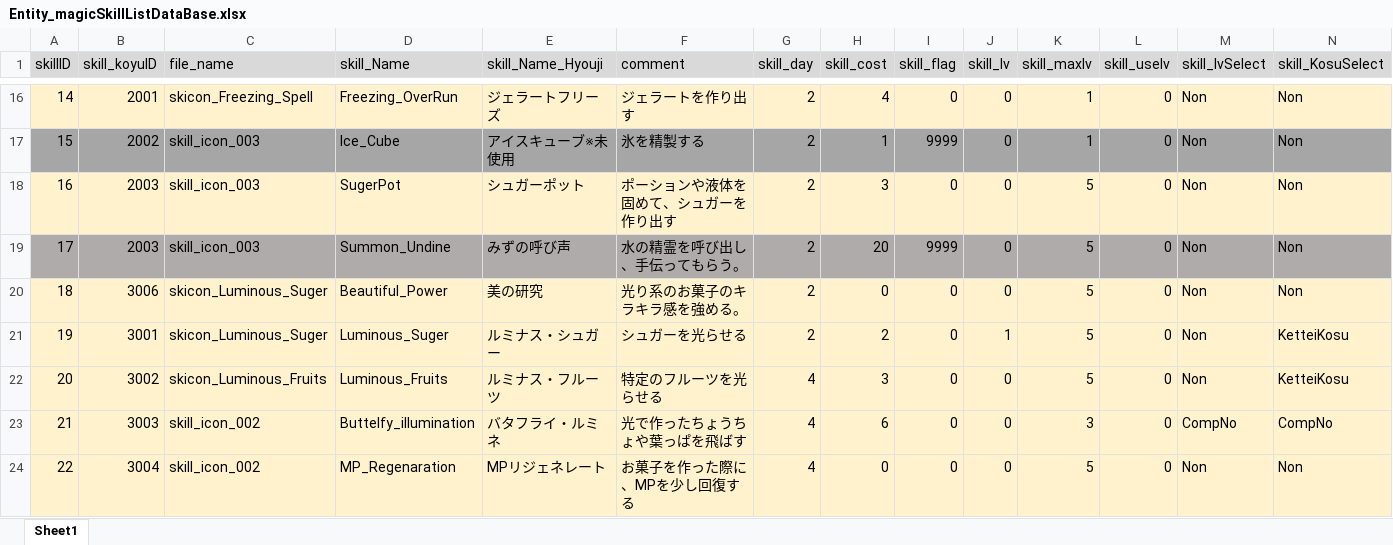
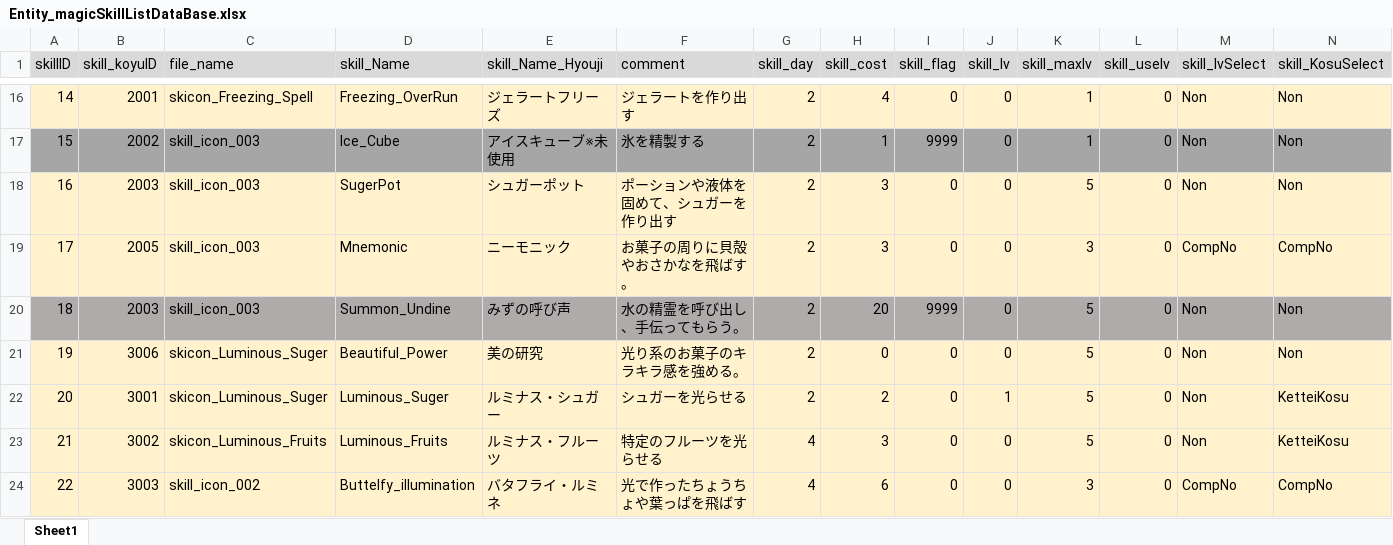
Before and after one commit to matoarita/Okashi_Atlier2, an Excel workbook: Assets/Resources/Excel/Entity_magicSkillListDataBase.xlsx, sheet Sheet1, drawn as a sheet; only a part is shown, gaps mark what is left out; the shorter side is filled out with more unchanged rows; values as stored, in another font and other column widths than the file's, no borders; addresses are those after the commit; rows hold the shown columns only; the diff covers the shown part only; the diff names each change by its address in the sheet, - before the commit and + after, or states it on an @@ line.

```diff
--- a/Assets/Resources/Excel/Entity_magicSkillListDataBase.xlsx (sheet Sheet1)
+++ b/Assets/Resources/Excel/Entity_magicSkillListDataBase.xlsx (sheet Sheet1)
+row 19: 17 | 2005 | skill_icon_003 | Mnemonic | ニーモニック | お菓子の周りに貝殻やおさかなを飛ばす。 | 2 | 3 | 0 | 0 | 3 | 0 | CompNo | CompNo
@@ column A (skillID) renumbered from row 20 down @@
```
Also changed, not shown: 5 added rows and 3 edited cells elsewhere in this sheet, Assets/Resources/Excel/Entity_eventItemDataBase.xlsx, Assets/Resources/Excel/Entity_matplaceItemDataBase.xlsx, 31 other files.
